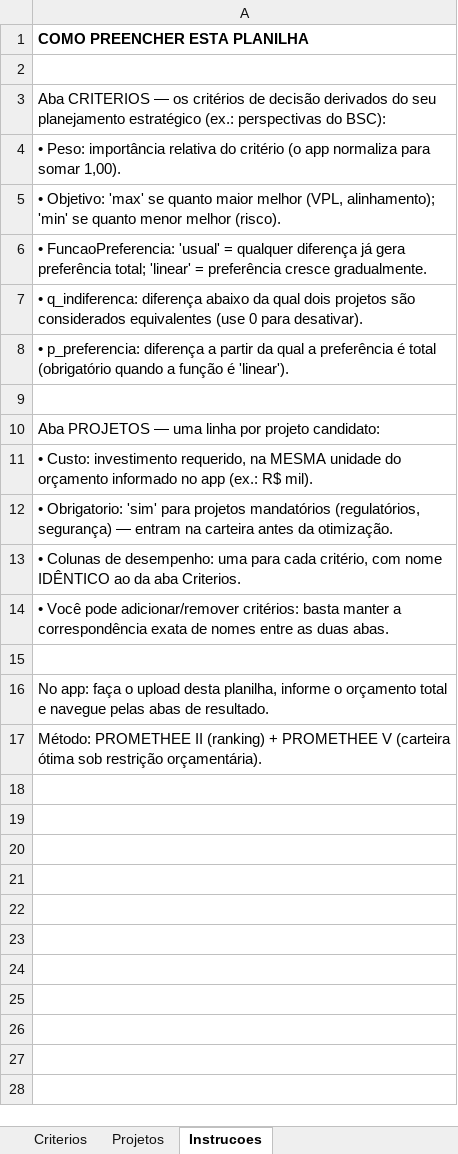
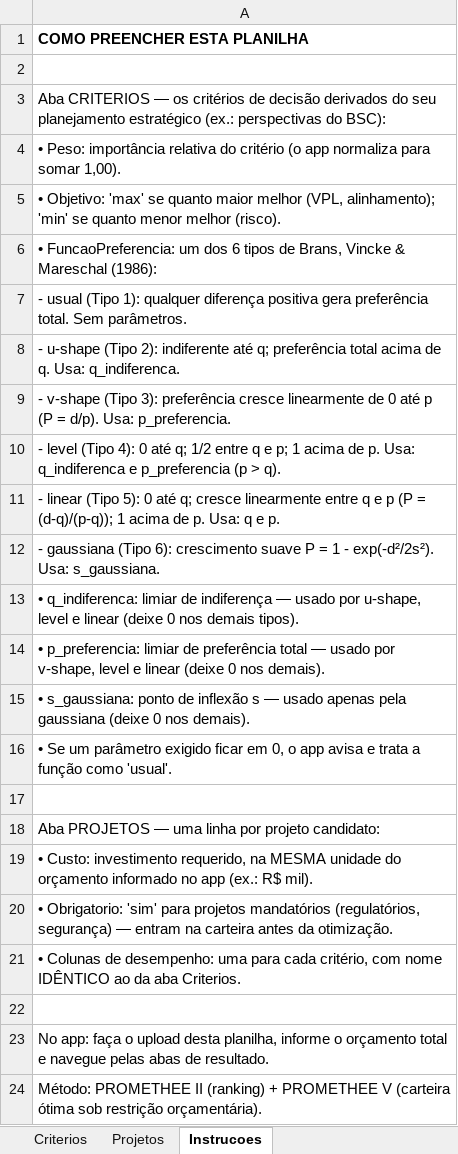
Before and after one commit to eliezermiranda/portfolio-mcda-promethee, an Excel workbook: modelo_dados_portfolio.xlsx, sheet Instrucoes, drawn as a sheet; values as stored, in another font and other column widths than the file's, no borders; removed rows and columns are numbered as before the commit, all else as after; the diff names each change by its address in the sheet, - before the commit and + after, or states it on an @@ line.

```diff
--- a/modelo_dados_portfolio.xlsx (sheet Instrucoes)
+++ b/modelo_dados_portfolio.xlsx (sheet Instrucoes)
-A6: • FuncaoPreferencia: 'usual' = qualquer diferença já gera preferência total; 'linear' = preferência cresce gradualmente.
+A6: • FuncaoPreferencia: um dos 6 tipos de Brans, Vincke & Mareschal (1986):
-A7: • q_indiferenca: diferença abaixo da qual dois projetos são considerados equivalentes (use 0 para desativar).
+A7: - usual (Tipo 1): qualquer diferença positiva gera preferência total. Sem parâmetros.
-A8: • p_preferencia: diferença a partir da qual a preferência é total (obrigatório quando a função é 'linear').
+A8: - u-shape (Tipo 2): indiferente até q; preferência total acima de q. Usa: q_indiferenca.
+row 9: - v-shape (Tipo 3): preferência cresce linearmente de 0 até p (P = d/p). Usa: p_preferencia.
+row 10: - level (Tipo 4): 0 até q; 1/2 entre q e p; 1 acima de p. Usa: q_indiferenca e p_preferencia (p > q).
+row 11: - linear (Tipo 5): 0 até q; cresce linearmente entre q e p (P = (d-q)/(p-q)); 1 acima de p. Usa: q e p.
+row 12: - gaussiana (Tipo 6): crescimento suave P = 1 - exp(-d²/2s²). Usa: s_gaussiana.
+row 13: • q_indiferenca: limiar de indiferença — usado por u-shape, level e linear (deixe 0 nos demais tipos).
+row 14: • p_preferencia: limiar de preferência total — usado por v-shape, level e linear (deixe 0 nos demais).
+row 15: • s_gaussiana: ponto de inflexão s — usado apenas pela gaussiana (deixe 0 nos demais).
+row 16: • Se um parâmetro exigido ficar em 0, o app avisa e trata a função como 'usual'.
-row 14: • Você pode adicionar/remover critérios: basta manter a correspondência exata de nomes entre as duas abas.
```
Also changed, not shown: sheet Projetos, sheet Criterios, 1 other file.
